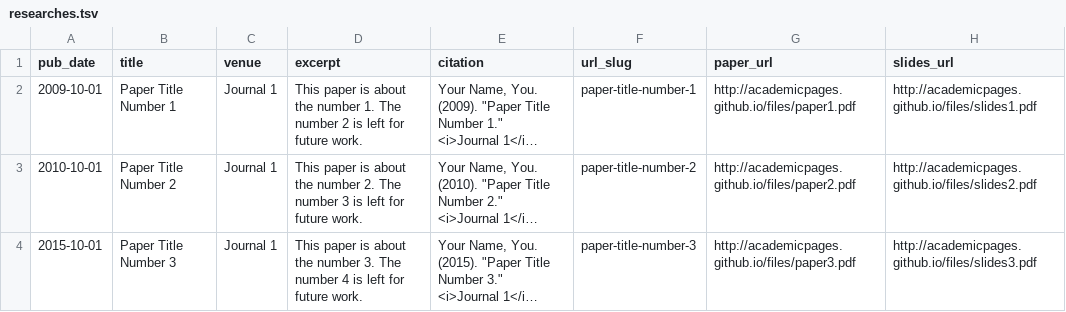
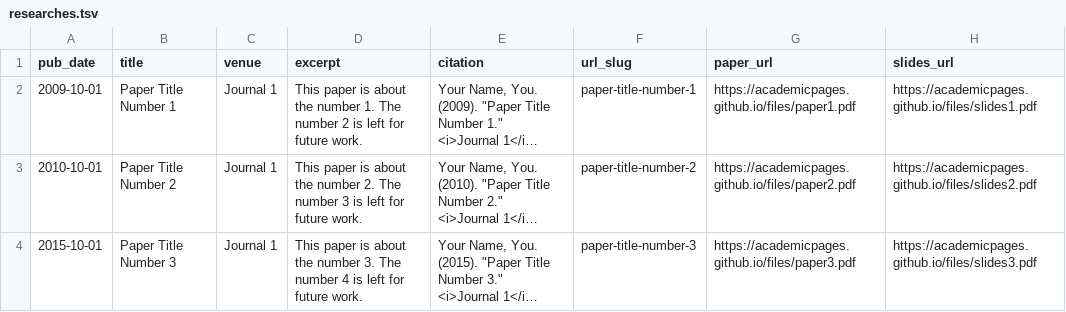
Before and after one commit to Qifei-C/qifei-c.github.io, a TSV file: markdown_generator/researches.tsv, drawn as a sheet; long unchanged cells end in …; the diff names each change by its address in the sheet, - before the commit and + after, or states it on an @@ line.

Commit message:
use https

```diff
--- a/markdown_generator/researches.tsv
+++ b/markdown_generator/researches.tsv
-G2 (paper_url): http://academicpages.github.io/files/paper1.pdf
+G2 (paper_url): https://academicpages.github.io/files/paper1.pdf
-H2 (slides_url): http://academicpages.github.io/files/slides1.pdf
+H2 (slides_url): https://academicpages.github.io/files/slides1.pdf
-G3 (paper_url): http://academicpages.github.io/files/paper2.pdf
+G3 (paper_url): https://academicpages.github.io/files/paper2.pdf
-H3 (slides_url): http://academicpages.github.io/files/slides2.pdf
+H3 (slides_url): https://academicpages.github.io/files/slides2.pdf
-G4 (paper_url): http://academicpages.github.io/files/paper3.pdf
+G4 (paper_url): https://academicpages.github.io/files/paper3.pdf
-H4 (slides_url): http://academicpages.github.io/files/slides3.pdf
+H4 (slides_url): https://academicpages.github.io/files/slides3.pdf
```
Also changed, not shown: markdown_generator/talks.tsv, 40 other files.
